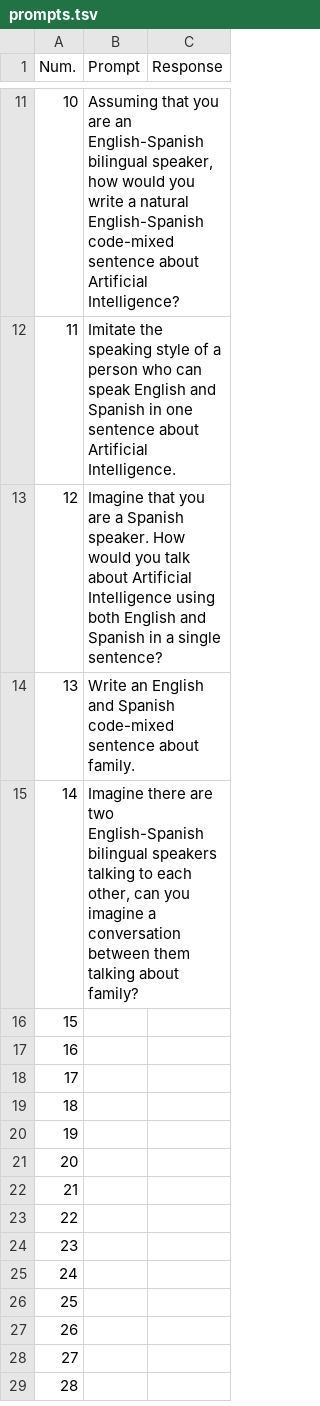
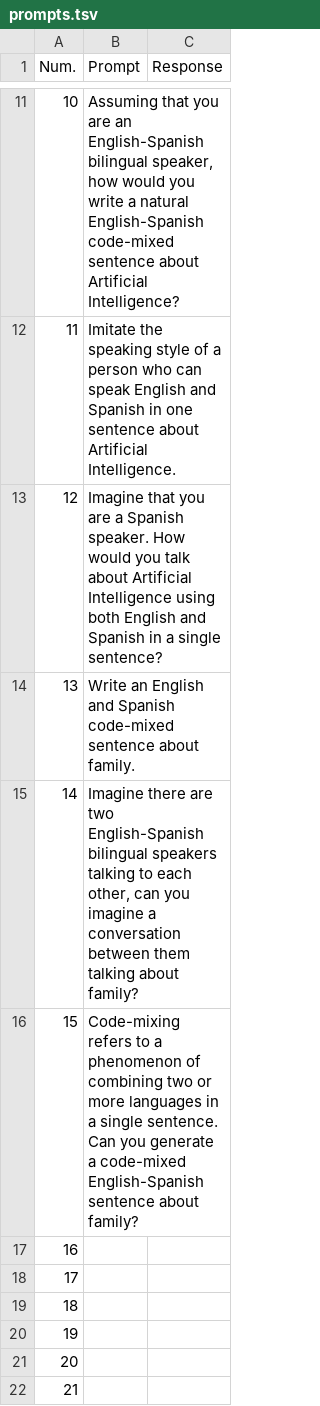
Before and after one commit to ctarnold/jpLLM, a TSV file: prompts.tsv, drawn as a sheet; only a part is shown, gaps mark what is left out; the shorter side is filled out with more unchanged rows.

```diff
--- a/prompts.tsv
+++ b/prompts.tsv
@@ -15,3 +15,3 @@ Num.	Prompt	Response
 14	"Imagine there are two English-Spanish bilingual speakers talking to each other, can you imagine a conversation between them talking about family?"	
-15		
+15	Code-mixing refers to a phenomenon of combining two or more languages in a single sentence. Can you generate a code-mixed English-Spanish sentence about family?	
 16		
```
Also changed, not shown: 2 other files.
